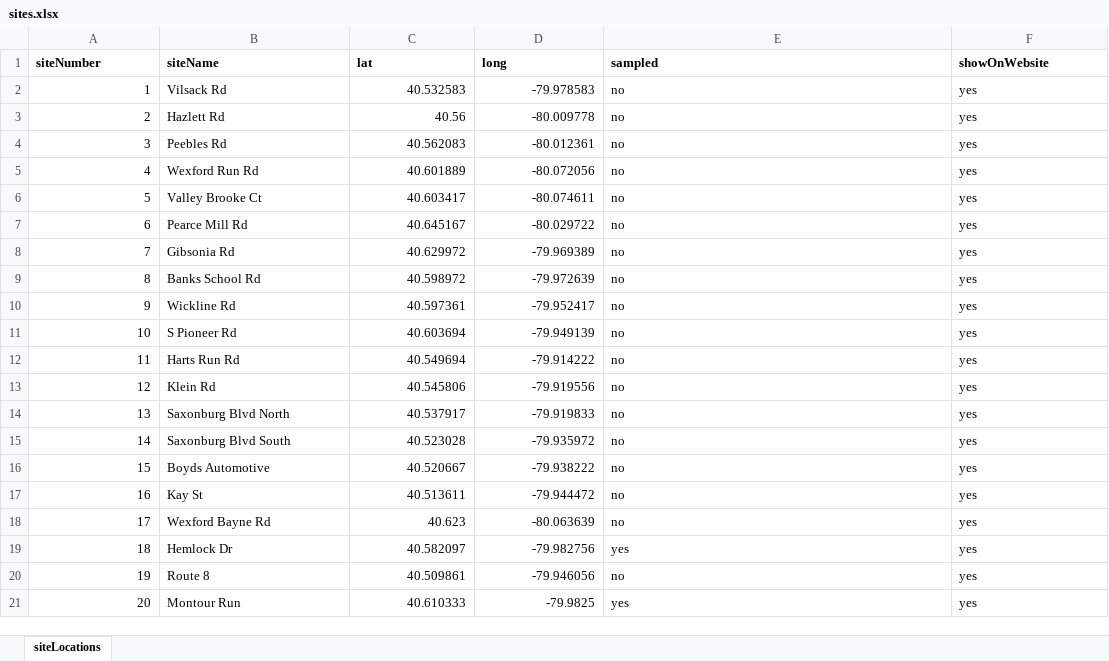
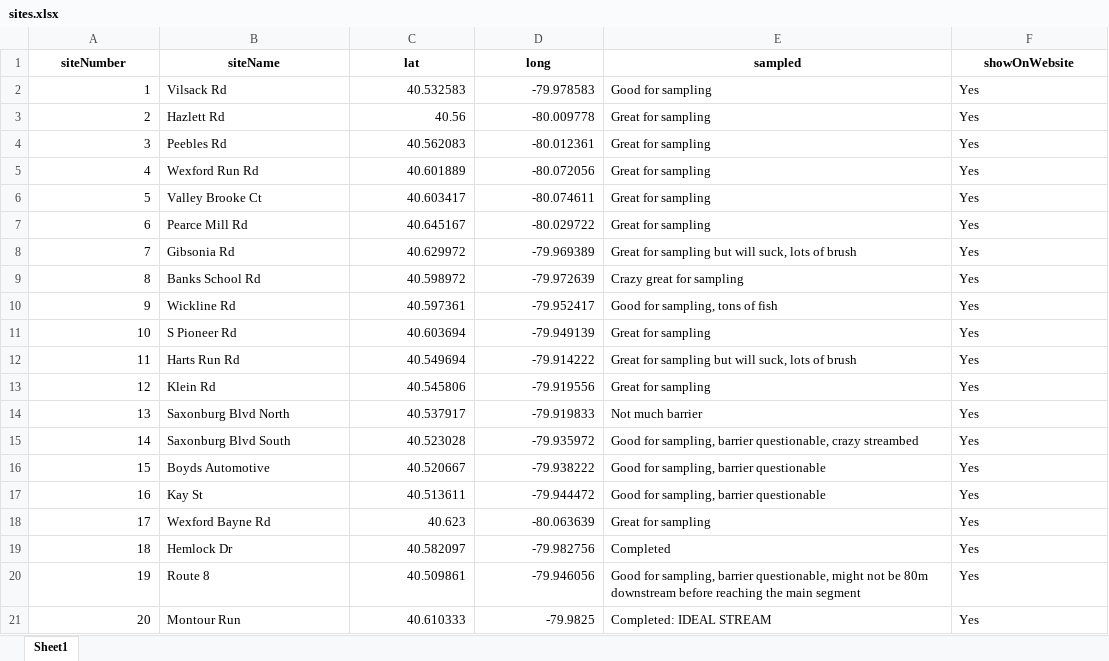
Before and after one commit to pcwfishes/pineCreekFishes, an Excel workbook: data/sites.xlsx, sheet Sheet1, drawn as a sheet; values as stored, in another font and other column widths than the file's, no borders; the diff names each change by its address in the sheet, - before the commit and + after, or states it on an @@ line.

Commit message:
update sites

```diff
--- a/data/sites.xlsx (sheet Sheet1)
+++ b/data/sites.xlsx (sheet Sheet1)
-sheet tab: siteLocations
+sheet tab: Sheet1
-A1:F1 alignment: left
+A1:F1 alignment: center
-E2 (sampled): no
+E2 (sampled): Good for sampling
-F2:F21 (showOnWebsite): yes
+F2:F21 (showOnWebsite): Yes
-E3:E7 (sampled): no
+E3:E7 (sampled): Great for sampling
-E8 (sampled): no
+E8 (sampled): Great for sampling but will suck, lots of brush
-E9 (sampled): no
+E9 (sampled): Crazy great for sampling
-E10 (sampled): no
+E10 (sampled): Good for sampling, tons of fish
-E11 (sampled): no
+E11 (sampled): Great for sampling
-E12 (sampled): no
+E12 (sampled): Great for sampling but will suck, lots of brush
-E13 (sampled): no
+E13 (sampled): Great for sampling
-E14 (sampled): no
+E14 (sampled): Not much barrier
-E15 (sampled): no
+E15 (sampled): Good for sampling, barrier questionable, crazy streambed
-E16:E17 (sampled): no
+E16:E17 (sampled): Good for sampling, barrier questionable
-E18 (sampled): no
+E18 (sampled): Great for sampling
-E19 (sampled): yes
+E19 (sampled): Completed
-E20 (sampled): no
+E20 (sampled): Good for sampling, barrier questionable, might not be 80m downstream before reaching the main segment
-E21 (sampled): yes
+E21 (sampled): Completed: IDEAL STREAM
```
